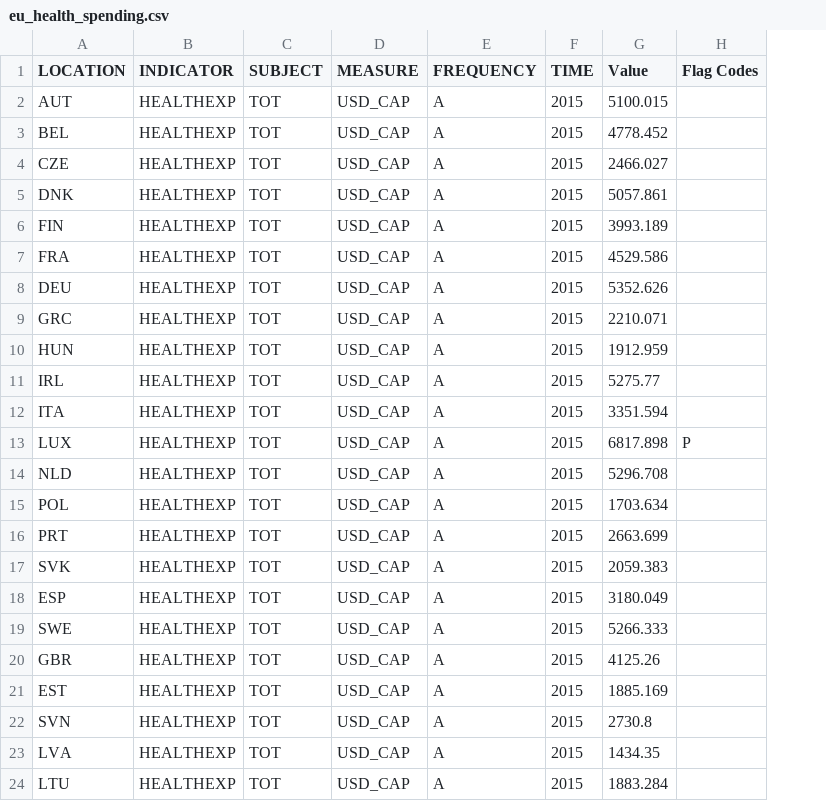
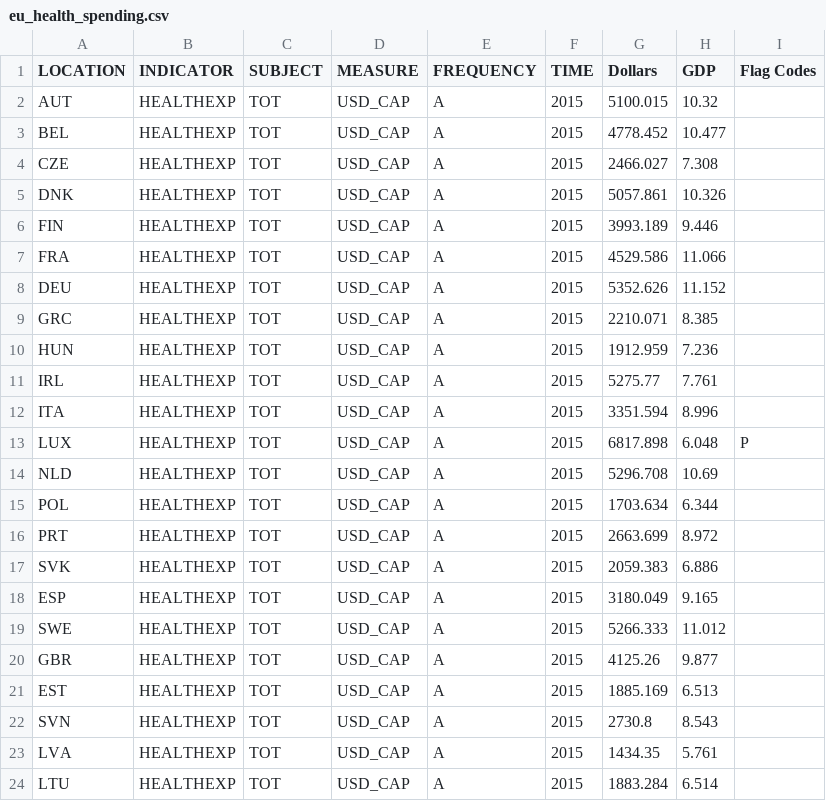
Before and after one commit to stevenuva/Dataprocessing, a CSV file: Homework/Week 5/eu_health_spending.csv, drawn as a sheet; the diff names each change by its address in the sheet, - before the commit and + after, or states it on an @@ line.

```diff
--- a/Homework/Week 5/eu_health_spending.csv
+++ b/Homework/Week 5/eu_health_spending.csv
+column H (GDP), rows 2-24: 10.32 | 10.477 | 7.308 | 10.326 | 9.446 | 11.066 | 11.152 | 8.385 | 7.236 | 7.761 | 8.996 | 6.048 | 10.69 | 6.344 | 8.972 | 6.886 | 9.165 | 11.012 | 9.877 | 6.513 | 8.543 | 5.761 | 6.514
-G1: Value
+G1: Dollars
```
Also changed, not shown: 6 other files.
